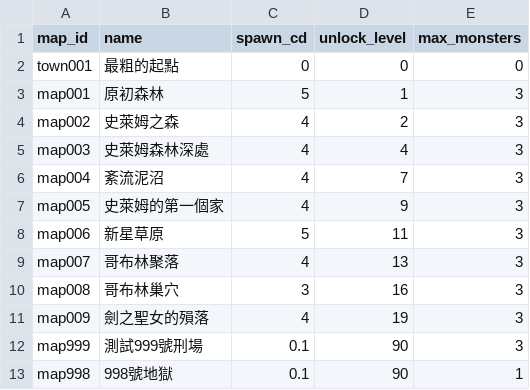
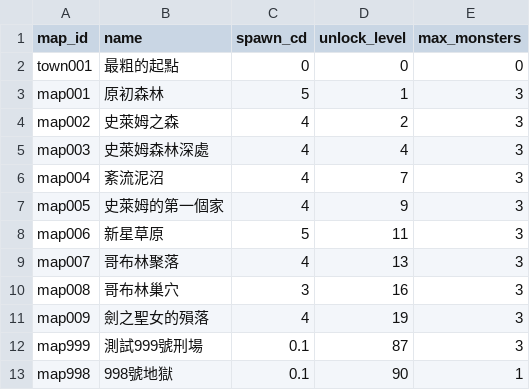
Before and after one commit to longagoseason/Dream-Crafter, a CSV file: source/map - map.csv, drawn as a sheet.

Commit message:
Add files via upload

```diff
--- a/source/map - map.csv
+++ b/source/map - map.csv
@@ -11,3 +11,3 @@ map008,哥布林巢穴,3,16,3
 map009,劍之聖女的殞落,4,19,3
-map999,測試999號刑場,0.1,90,3
+map999,測試999號刑場,0.1,87,3
 map998,998號地獄,0.1,90,1
```
